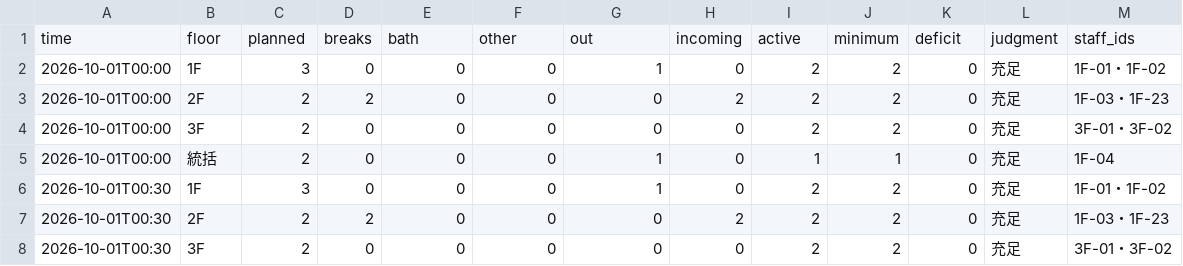
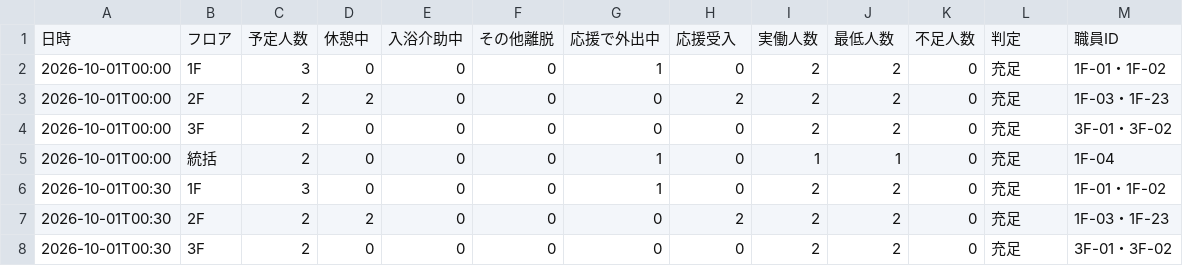
Before and after one commit to ruru105/care-shift-audit-tool, a CSV file: reports/one_month/coverage.csv, drawn as a sheet; only a part is shown; removed rows and columns are numbered as before the commit, all else as after; the diff names each change by its address in the sheet, - before the commit and + after, or states it on an @@ line.

Commit message:
Regenerate one-month sample report with Japanese headers and stable row order

```diff
--- a/reports/one_month/coverage.csv
+++ b/reports/one_month/coverage.csv
-row 1: time | floor | planned | breaks | bath | other | out | incoming | active | minimum | deficit | judgment | staff_ids
+row 1: 日時 | フロア | 予定人数 | 休憩中 | 入浴介助中 | その他離脱 | 応援で外出中 | 応援受入 | 実働人数 | 最低人数 | 不足人数 | 判定 | 職員ID
```
Also changed, not shown: reports/one_month/issues.csv, reports/one_month/staff_draft.csv, 3 other files.
